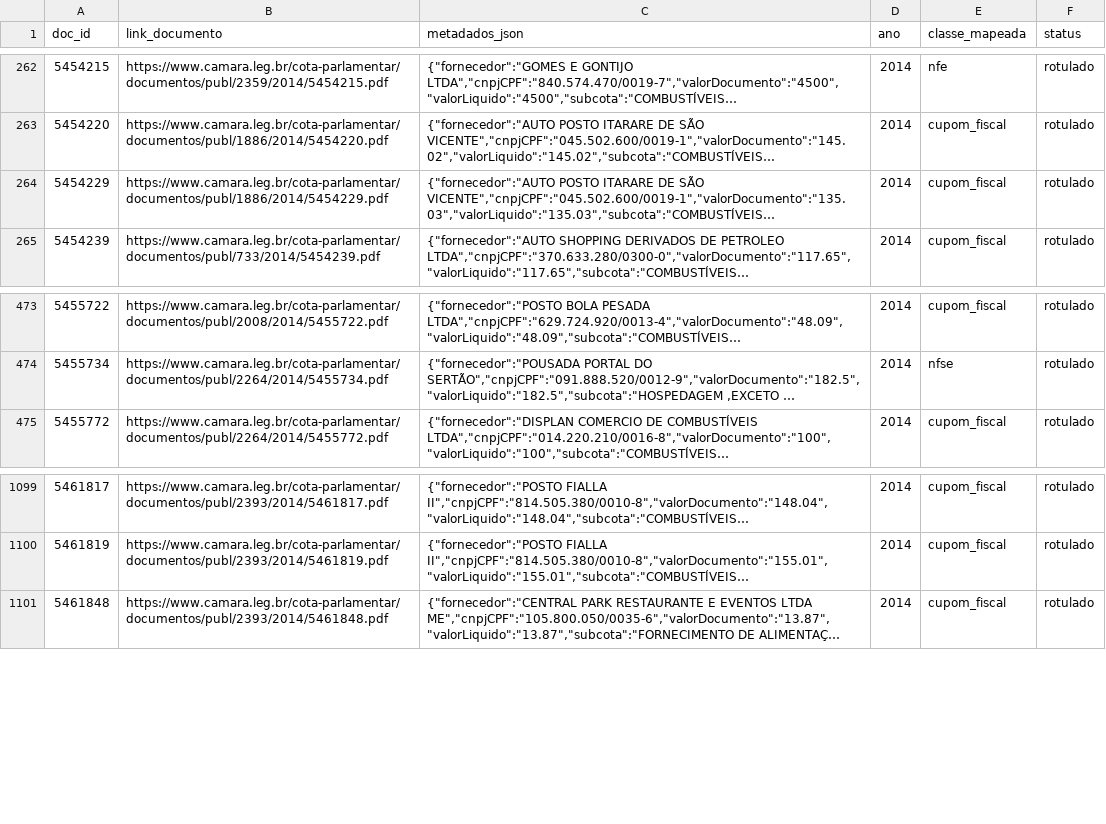
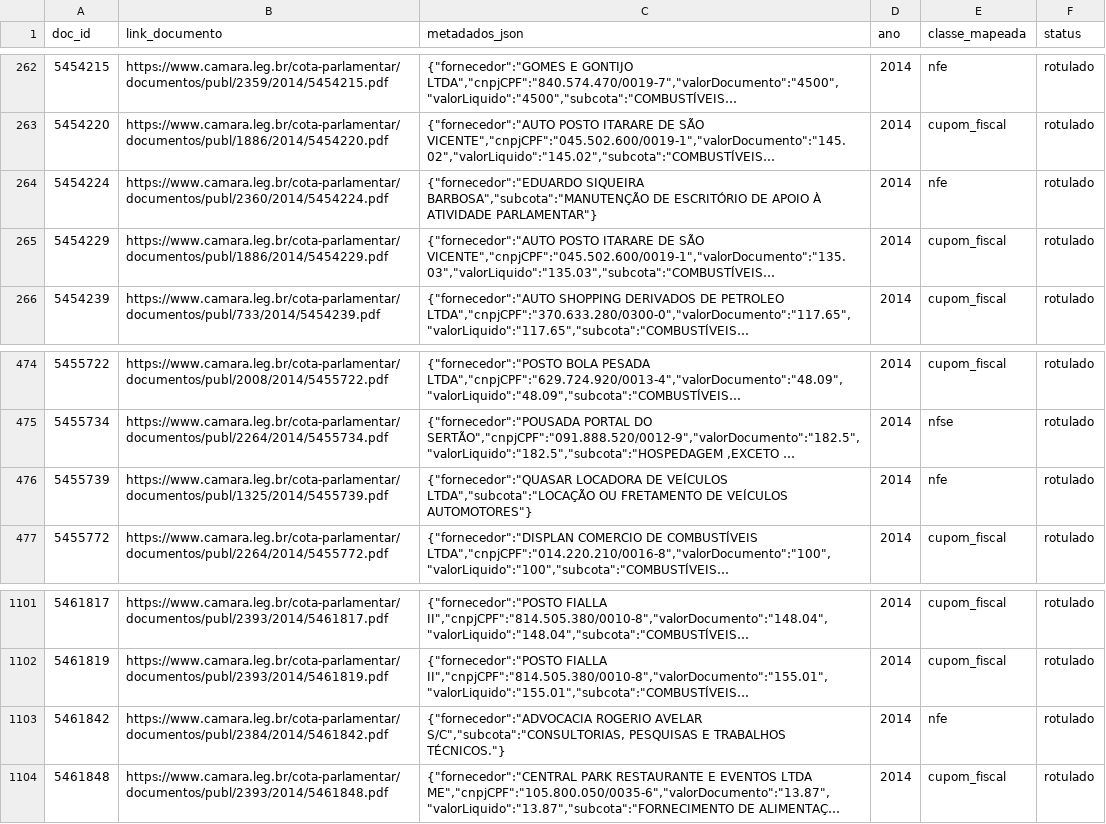
Before and after one commit to lucasdocunha/masters, a CSV file: data/rotulos/parte_0218.csv, drawn as a sheet; only a part is shown, gaps mark what is left out; long unchanged cells end in …; the diff names each change by its address in the sheet, - before the commit and + after, or states it on an @@ line.

```diff
--- a/data/rotulos/parte_0218.csv
+++ b/data/rotulos/parte_0218.csv
+row 264: 5454224 | https://www.camara.leg.br/cota-parlamentar/documentos/publ/2360/2014/5454224.pdf | {"fornecedor":"EDUARDO SIQUEIRA BARBOSA","subcota":"MANUTENÇÃO DE ESCRITÓRIO DE APOIO À ATIVIDADE PARLAMENTAR"} | 2014 | nfe | rotulado
+row 476: 5455739 | https://www.camara.leg.br/cota-parlamentar/documentos/publ/1325/2014/5455739.pdf | {"fornecedor":"QUASAR LOCADORA DE VEÍCULOS LTDA","subcota":"LOCAÇÃO OU FRETAMENTO DE VEÍCULOS AUTOMOTORES"} | 2014 | nfe | rotulado
+row 1103: 5461842 | https://www.camara.leg.br/cota-parlamentar/documentos/publ/2384/2014/5461842.pdf | {"fornecedor":"ADVOCACIA ROGERIO AVELAR S/C","subcota":"CONSULTORIAS, PESQUISAS E TRABALHOS TÉCNICOS."} | 2014 | nfe | rotulado
```
Also changed, not shown: data/labeling/correcoes_site.csv, data/rotulos/parte_0287.csv, 35 other files.
